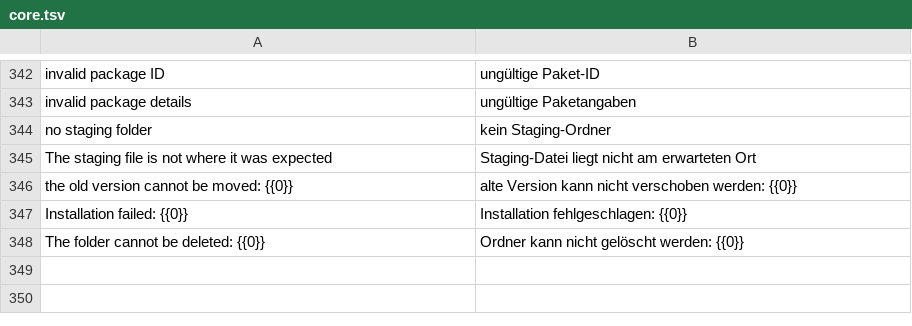
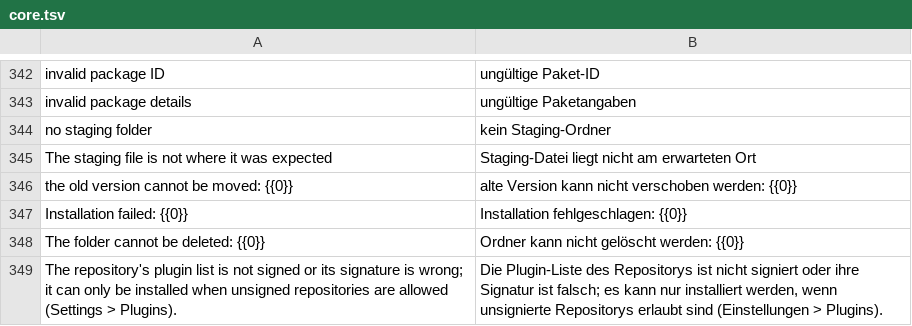
Before and after one commit to PianoNic/Webox, a TSV file: assets/i18n/webox/de/core.tsv, drawn as a sheet; only a part is shown, gaps mark what is left out.

```diff
--- a/assets/i18n/webox/de/core.tsv
+++ b/assets/i18n/webox/de/core.tsv
@@ -348 +348,2 @@ Installation failed: {{0}}	Installation fehlgeschlagen: {{0}}
 The folder cannot be deleted: {{0}}	Ordner kann nicht gelöscht werden: {{0}}
+The repository's plugin list is not signed or its signature is wrong; it can only be installed when unsigned repositories are allowed (Settings > Plugins).	Die Plugin-Liste des Repositorys ist nicht signiert oder ihre Signatur ist falsch; es kann nur installiert werden, wenn unsignierte Repositorys erlaubt sind (Einstellungen > Plugins).
```
Also changed, not shown: assets/i18n/webox/de/ui.tsv, 25 other files.
